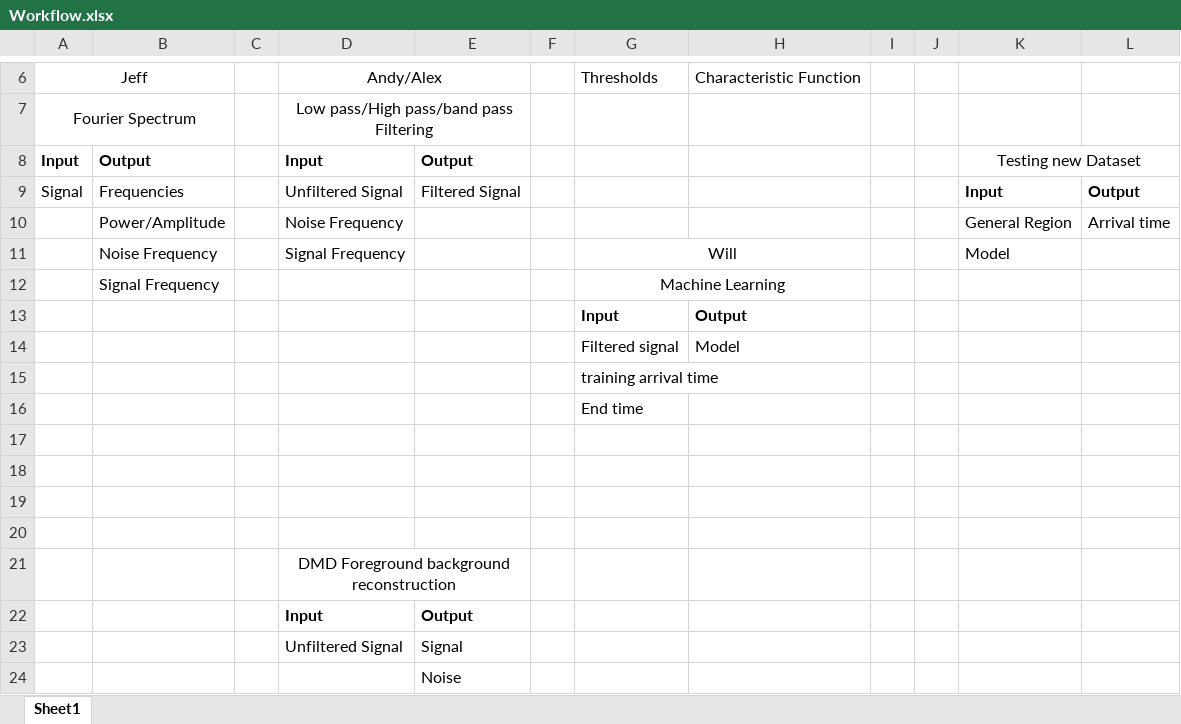
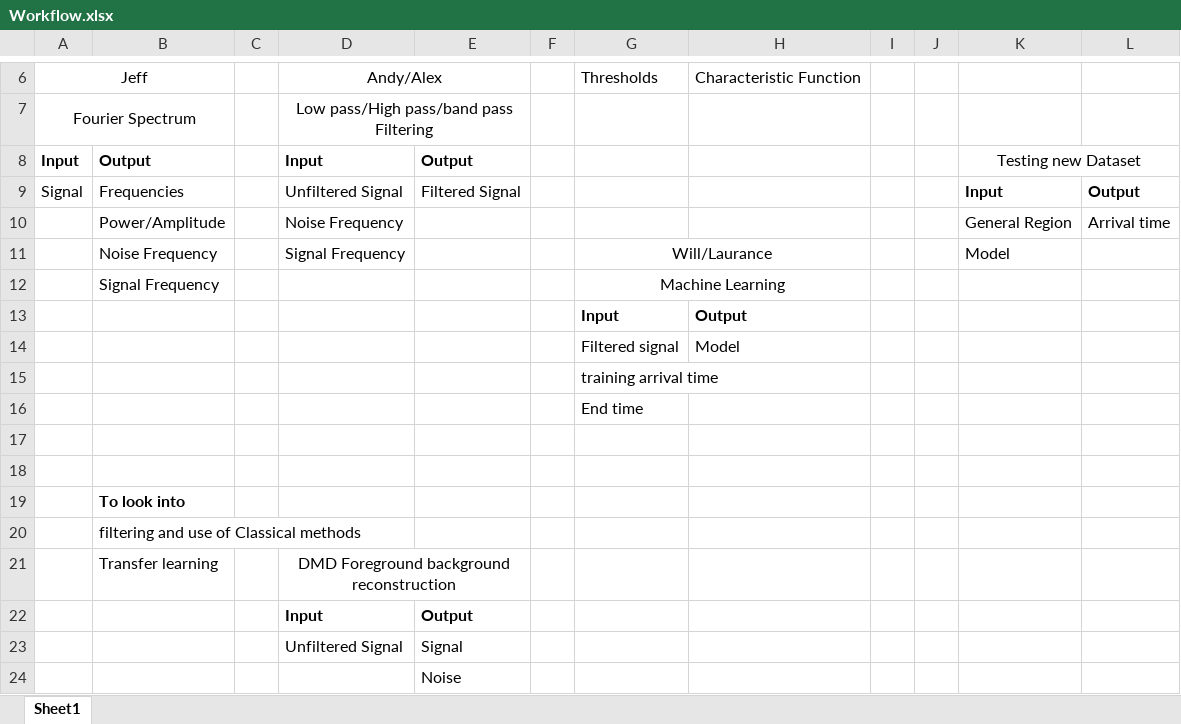
Before and after one commit to SzeCode/Space-Platypus, an Excel workbook: Experimental/Workflow.xlsx, sheet Sheet1, drawn as a sheet; only a part is shown, gaps mark what is left out; values as stored, in another font and other column widths than the file's, no borders; charts and pictures not drawn; the diff names each change by its address in the sheet, - before the commit and + after, or states it on an @@ line.

```diff
--- a/Experimental/Workflow.xlsx (sheet Sheet1)
+++ b/Experimental/Workflow.xlsx (sheet Sheet1)
-G11: Will
+G11: Will/Laurance
-B19: (empty)
+B19: To look into
-B20: (empty)
+B20: filtering and use of Classical methods
-B21: (empty)
+B21: Transfer learning
```
Also changed, not shown: 6 other files.
